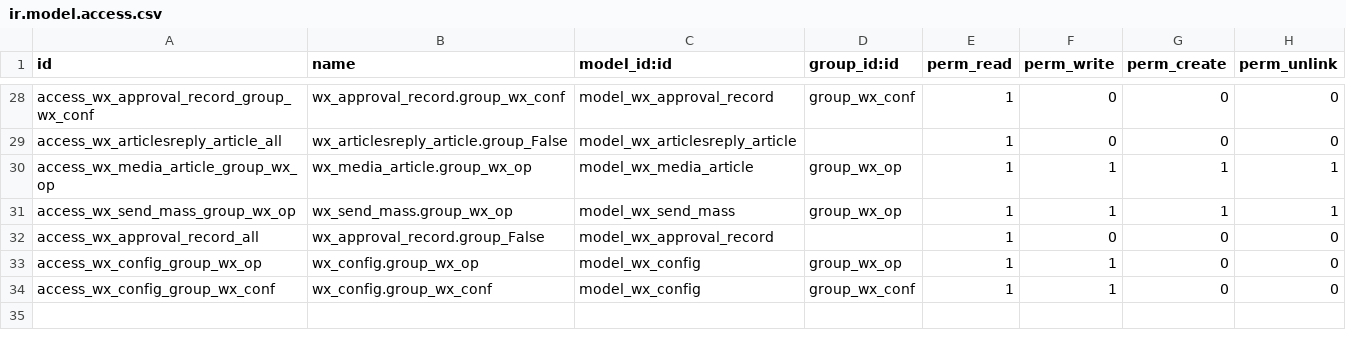
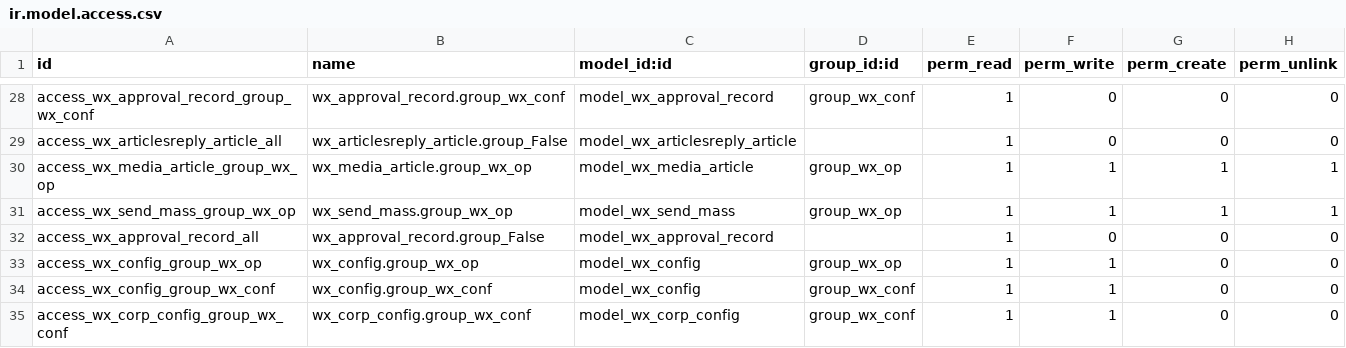
Before and after one commit to JoneXiong/oejia_wx, a CSV file: security/ir.model.access.csv, drawn as a sheet; only a part is shown, gaps mark what is left out.

```diff
--- a/security/ir.model.access.csv
+++ b/security/ir.model.access.csv
@@ -34 +34,2 @@ access_wx_config_group_wx_op,wx_config.group_wx_op,model_wx_config,group_wx_op,1
 access_wx_config_group_wx_conf,wx_config.group_wx_conf,model_wx_config,group_wx_conf,1,1,0,0
+access_wx_corp_config_group_wx_conf,wx_corp_config.group_wx_conf,model_wx_corp_config,group_wx_conf,1,1,0,0
```
Also changed, not shown: 6 other files.
